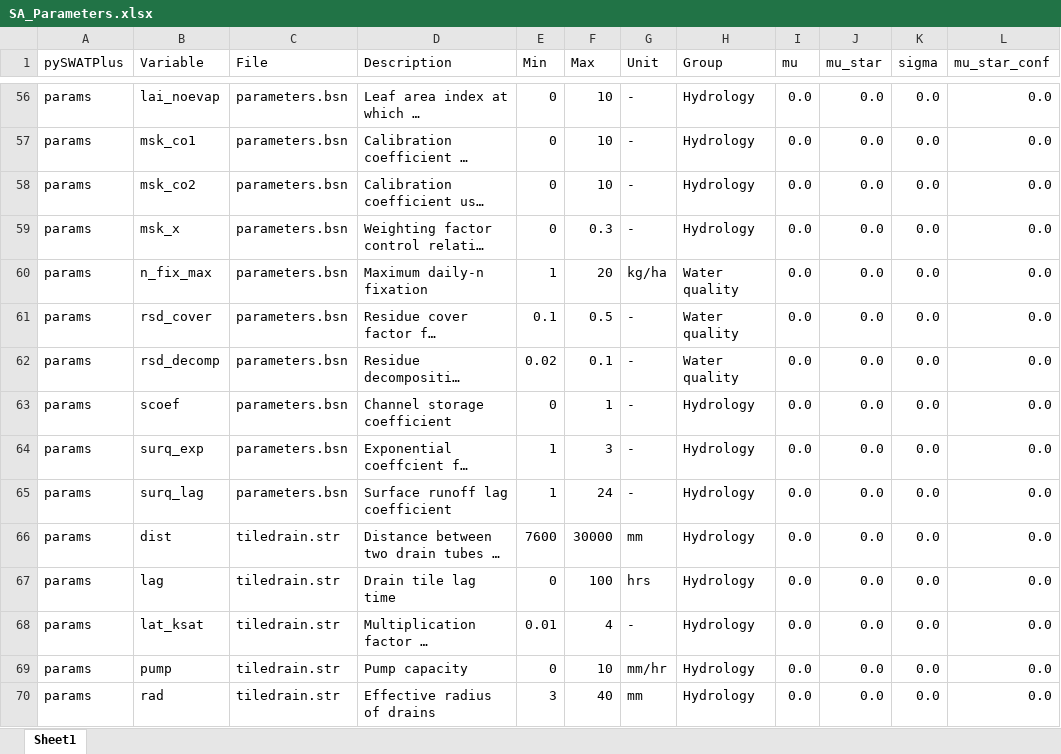
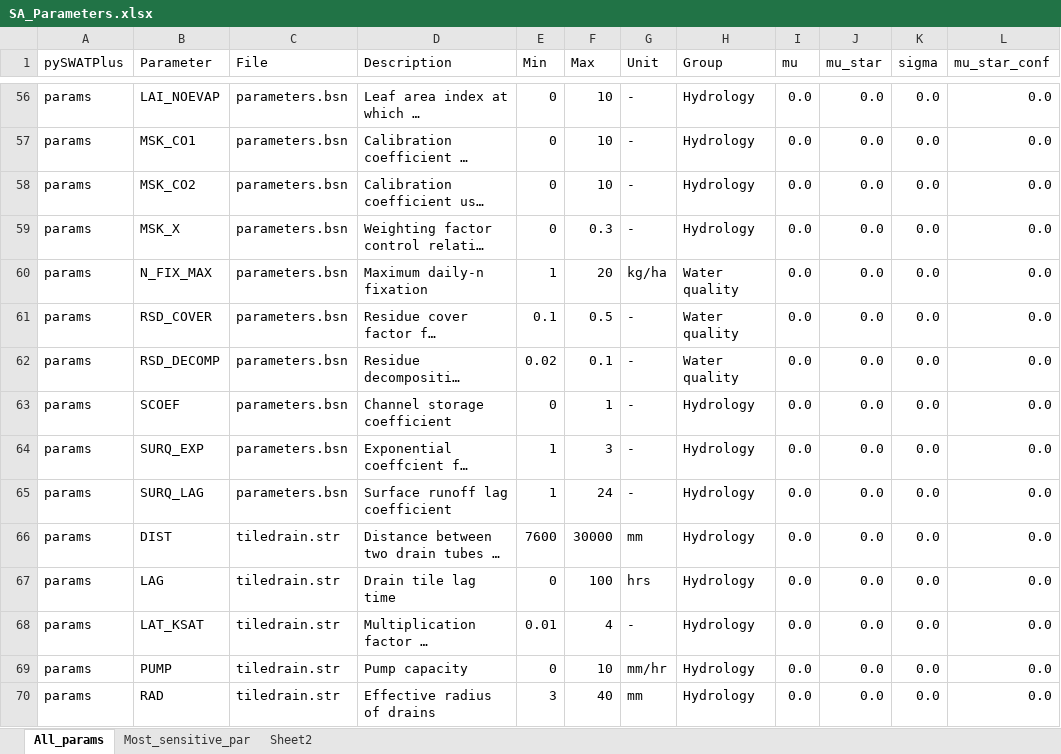
Before and after one commit to ShuaiGe57/SPOTPY-and-pySWATPlus, an Excel workbook: SA_Parameters.xlsx, sheet All_params, drawn as a sheet; only a part is shown, gaps mark what is left out; long unchanged cells end in …; values as stored, in another font and other column widths than the file's, no borders; charts and pictures not drawn; the diff covers the shown part only; the diff names each change by its address in the sheet, - before the commit and + after, or states it on an @@ line.

```diff
--- a/SA_Parameters.xlsx (sheet All_params)
+++ b/SA_Parameters.xlsx (sheet All_params)
-sheet tab: Sheet1
+sheet tab: All_params
+sheet tab: Most_sensitive_par
+sheet tab: Sheet2
-B1: Variable
+B1: Parameter
-B56 (Parameter): lai_noevap
+B56 (Parameter): LAI_NOEVAP
-B57 (Parameter): msk_co1
+B57 (Parameter): MSK_CO1
-B58 (Parameter): msk_co2
+B58 (Parameter): MSK_CO2
-B59 (Parameter): msk_x
+B59 (Parameter): MSK_X
-B60 (Parameter): n_fix_max
+B60 (Parameter): N_FIX_MAX
-B61 (Parameter): rsd_cover
+B61 (Parameter): RSD_COVER
-B62 (Parameter): rsd_decomp
+B62 (Parameter): RSD_DECOMP
-B63 (Parameter): scoef
+B63 (Parameter): SCOEF
-B64 (Parameter): surq_exp
+B64 (Parameter): SURQ_EXP
-B65 (Parameter): surq_lag
+B65 (Parameter): SURQ_LAG
-B66 (Parameter): dist
+B66 (Parameter): DIST
-B67 (Parameter): lag
+B67 (Parameter): LAG
-B68 (Parameter): lat_ksat
+B68 (Parameter): LAT_KSAT
-B69 (Parameter): pump
+B69 (Parameter): PUMP
-B70 (Parameter): rad
+B70 (Parameter): RAD
```
Also changed, not shown: 54 edited cells elsewhere in this sheet, charts or pictures, 5 other files.
